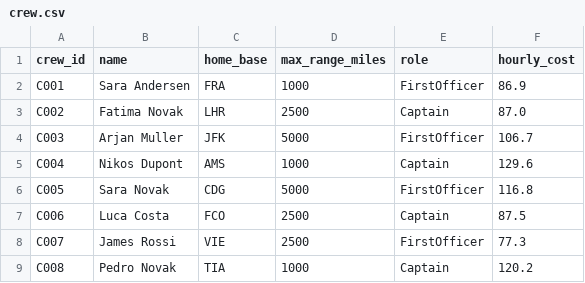
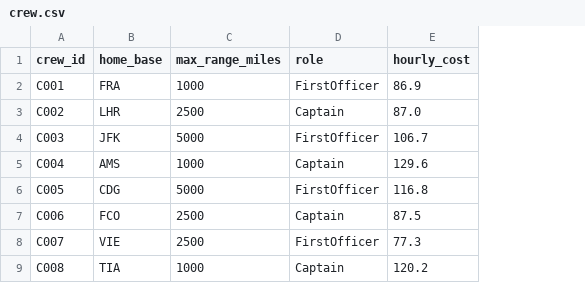
Before and after one commit to erdisonmalko/skypy-crew-rostering-system, a CSV file: data/csv/crew.csv, drawn as a sheet; only a part is shown; the diff names each change by its address in the sheet, - before the commit and + after, or states it on an @@ line.

Commit message:
fix: rewrite the csv and data models to correctly match requirements

```diff
--- a/data/csv/crew.csv
+++ b/data/csv/crew.csv
-column B (name), rows 2-9: Sara Andersen | Fatima Novak | Arjan Muller | Nikos Dupont | Sara Novak | Luca Costa | James Rossi | Pedro Novak
```
